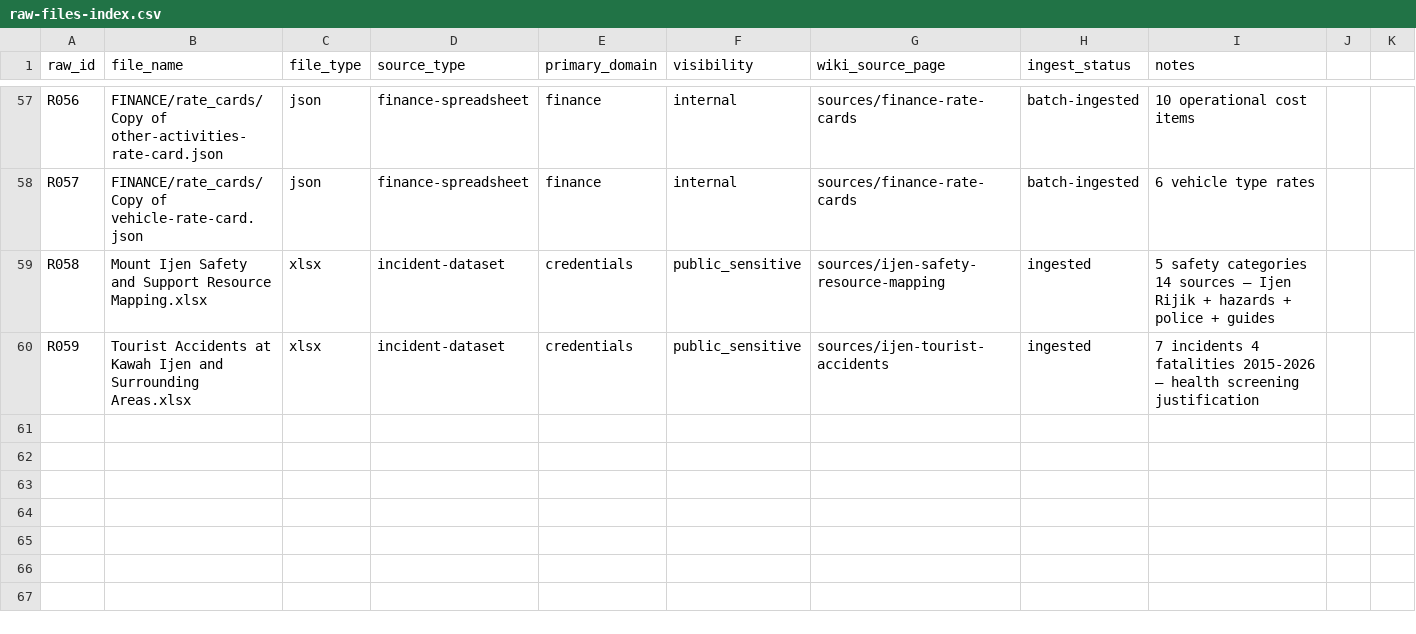
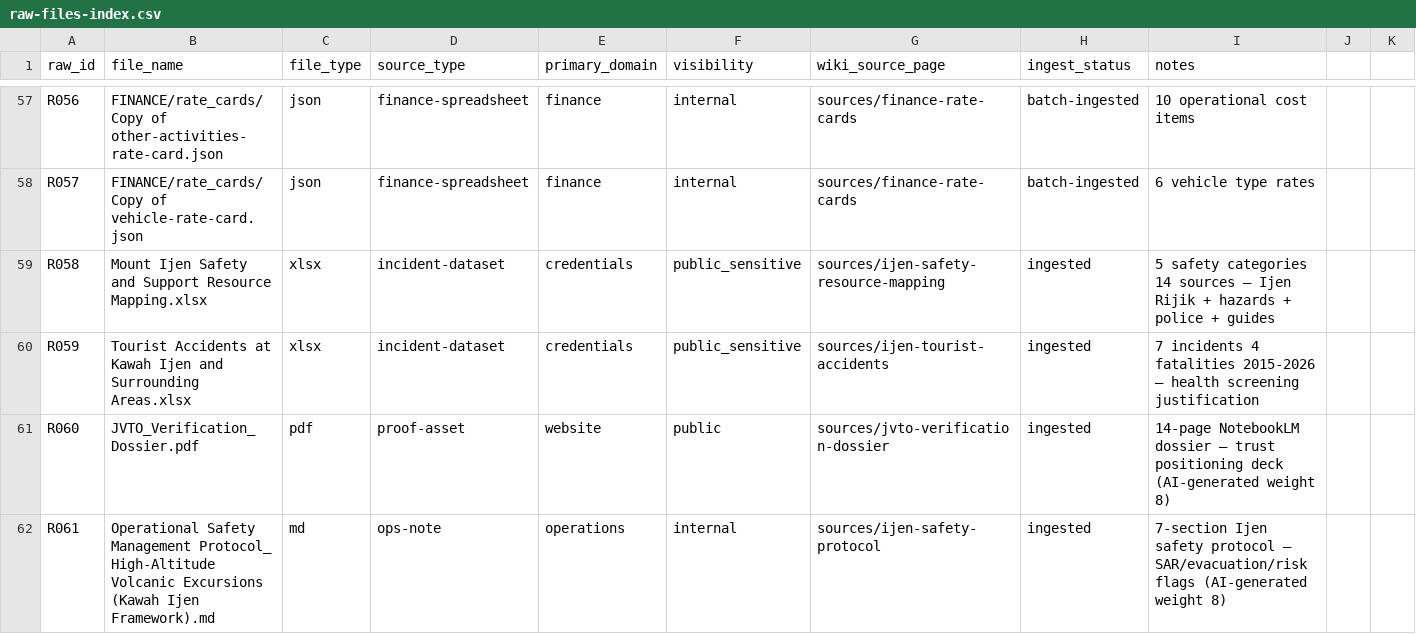
Before and after one commit to sambuko82/llm-wiki, a CSV file: raw/_manifest/raw-files-index.csv, drawn as a sheet; only a part is shown, gaps mark what is left out; the diff names each change by its address in the sheet, - before the commit and + after, or states it on an @@ line.

```diff
--- a/raw/_manifest/raw-files-index.csv
+++ b/raw/_manifest/raw-files-index.csv
+row 61: R060 | JVTO_Verification_Dossier.pdf | pdf | proof-asset | website | public | sources/jvto-verification-dossier | ingested | 14-page NotebookLM dossier — trust positioning deck (AI-generated weight 8)
+row 62: R061 | Operational Safety Management Protocol_ High-Altitude Volcanic Excursions (Kawah Ijen Framework).md | md | ops-note | operations | internal | sources/ijen-safety-protocol | ingested | 7-section Ijen safety protocol — SAR/evacuation/risk flags (AI-generated weight 8)
```
Also changed, not shown: raw/_manifest/ingest-status.csv, 12 other files.
